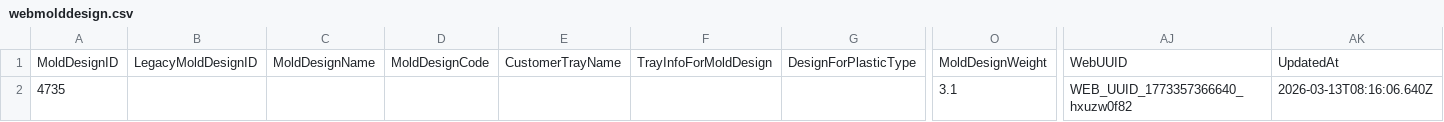
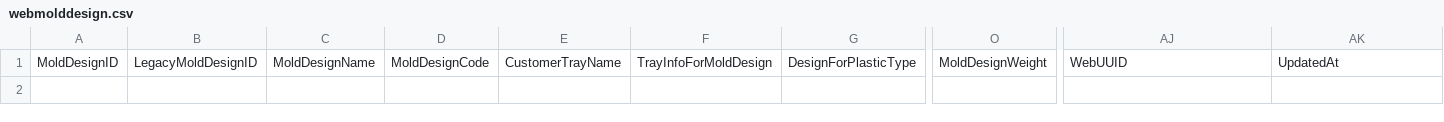
Before and after one commit to toanysd/MoldCutterSearch, a CSV file: Data/webmolddesign.csv, drawn as a sheet; only a part is shown, gaps mark what is left out; rows hold the shown columns only; the diff names each change by its address in the sheet, - before the commit and + after, or states it on an @@ line.

```diff
--- a/Data/webmolddesign.csv
+++ b/Data/webmolddesign.csv
-row 2: 4735 |  |  |  |  |  |  | 3.1 | WEB_UUID_1773357366640_hxuzw0f82 | 2026-03-13T08:16:06.640Z
```
Also changed, not shown: Data/webmolds.csv, 15 other files.
